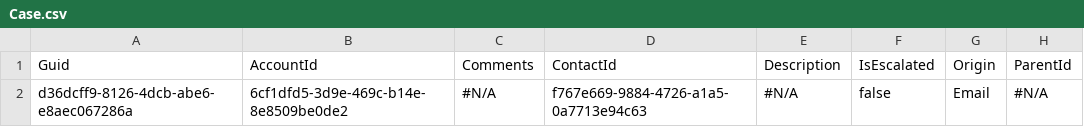
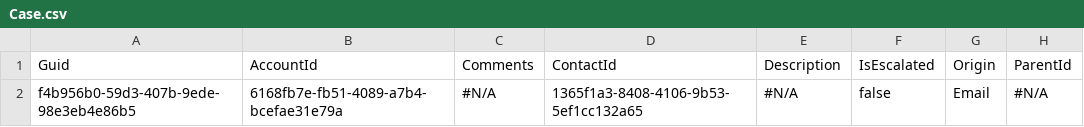
Before and after one commit to Prodlymoover/CPQTest10, a CSV file: Case.csv, drawn as a sheet; only a part is shown; the diff names each change by its address in the sheet, - before the commit and + after, or states it on an @@ line.

```diff
--- a/Case.csv
+++ b/Case.csv
-A2: d36dcff9-8126-4dcb-abe6-e8aec067286a
+A2: f4b956b0-59d3-407b-9ede-98e3eb4e86b5
-B2: 6cf1dfd5-3d9e-469c-b14e-8e8509be0de2
+B2: 6168fb7e-fb51-4089-a7b4-bcefae31e79a
-D2: f767e669-9884-4726-a1a5-0a7713e94c63
+D2: 1365f1a3-8408-4106-9b53-5ef1cc132a65
```
Also changed, not shown: Account.csv, Asset.csv, 3 other files.
